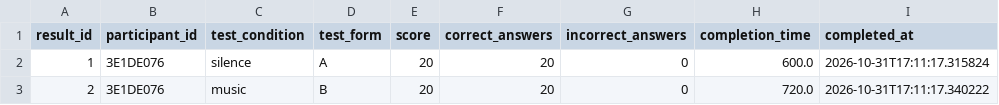
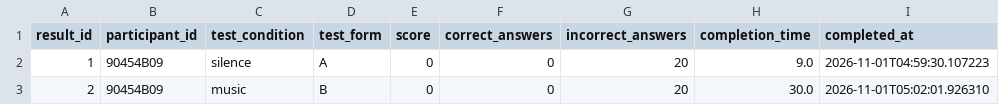
Before and after one commit to chintan-v/musicandconcentration-apsp, a CSV file: data/results_export.csv, drawn as a sheet.

Commit message:
Update test results database and add .gitignore

```diff
--- a/data/results_export.csv
+++ b/data/results_export.csv
@@ -1,3 +1,3 @@
 result_id,participant_id,test_condition,test_form,score,correct_answers,incorrect_answers,completion_time,completed_at
-1,3E1DE076,silence,A,20,20,0,600.0,2026-10-31T17:11:17.315824
-2,3E1DE076,music,B,20,20,0,720.0,2026-10-31T17:11:17.340222
+1,90454B09,silence,A,0,0,20,9.0,2026-11-01T04:59:30.107223
+2,90454B09,music,B,0,0,20,30.0,2026-11-01T05:02:01.926310
```
Also changed, not shown: 2 other files.
